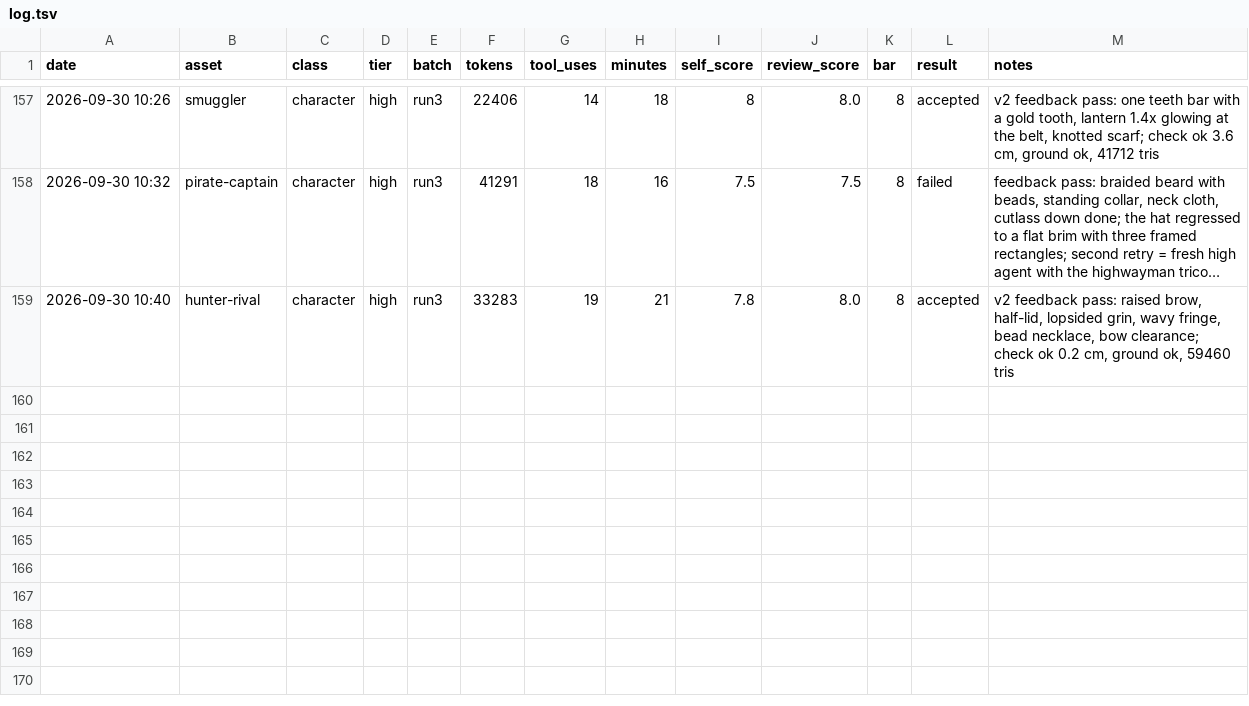
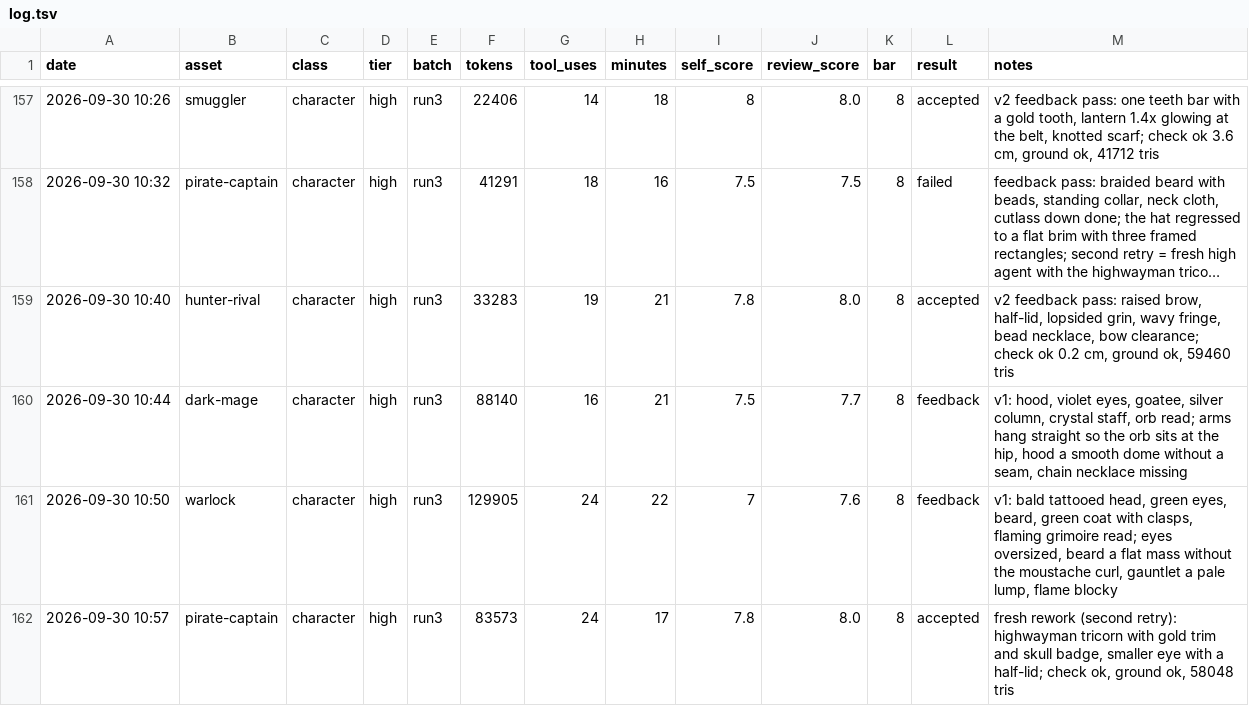
Before and after one commit to bodangren/advantage-forge, a TSV file: bench/sonnet/log.tsv, drawn as a sheet; only a part is shown, gaps mark what is left out; long unchanged cells end in …; the diff names each change by its address in the sheet, - before the commit and + after, or states it on an @@ line.

```diff
--- a/bench/sonnet/log.tsv
+++ b/bench/sonnet/log.tsv
+row 160: 2026-09-30 10:44 | dark-mage | character | high | run3 | 88140 | 16 | 21 | 7.5 | 7.7 | 8 | feedback | v1: hood, violet eyes, goatee, silver column, crystal staff, orb read; arms hang straight so the orb sits at the hip, hood a smooth dome without a seam, chain necklace missing
+row 161: 2026-09-30 10:50 | warlock | character | high | run3 | 129905 | 24 | 22 | 7 | 7.6 | 8 | feedback | v1: bald tattooed head, green eyes, beard, green coat with clasps, flaming grimoire read; eyes oversized, beard a flat mass without the moustache curl, gauntlet a pale lump, flame blocky
+row 162: 2026-09-30 10:57 | pirate-captain | character | high | run3 | 83573 | 24 | 17 | 7.8 | 8.0 | 8 | accepted | fresh rework (second retry): highwayman tricorn with gold trim and skull badge, smaller eye with a half-lid; check ok, ground ok, 58048 tris
```
Also changed, not shown: bench/sonnet/state.tsv, 2 other files.
